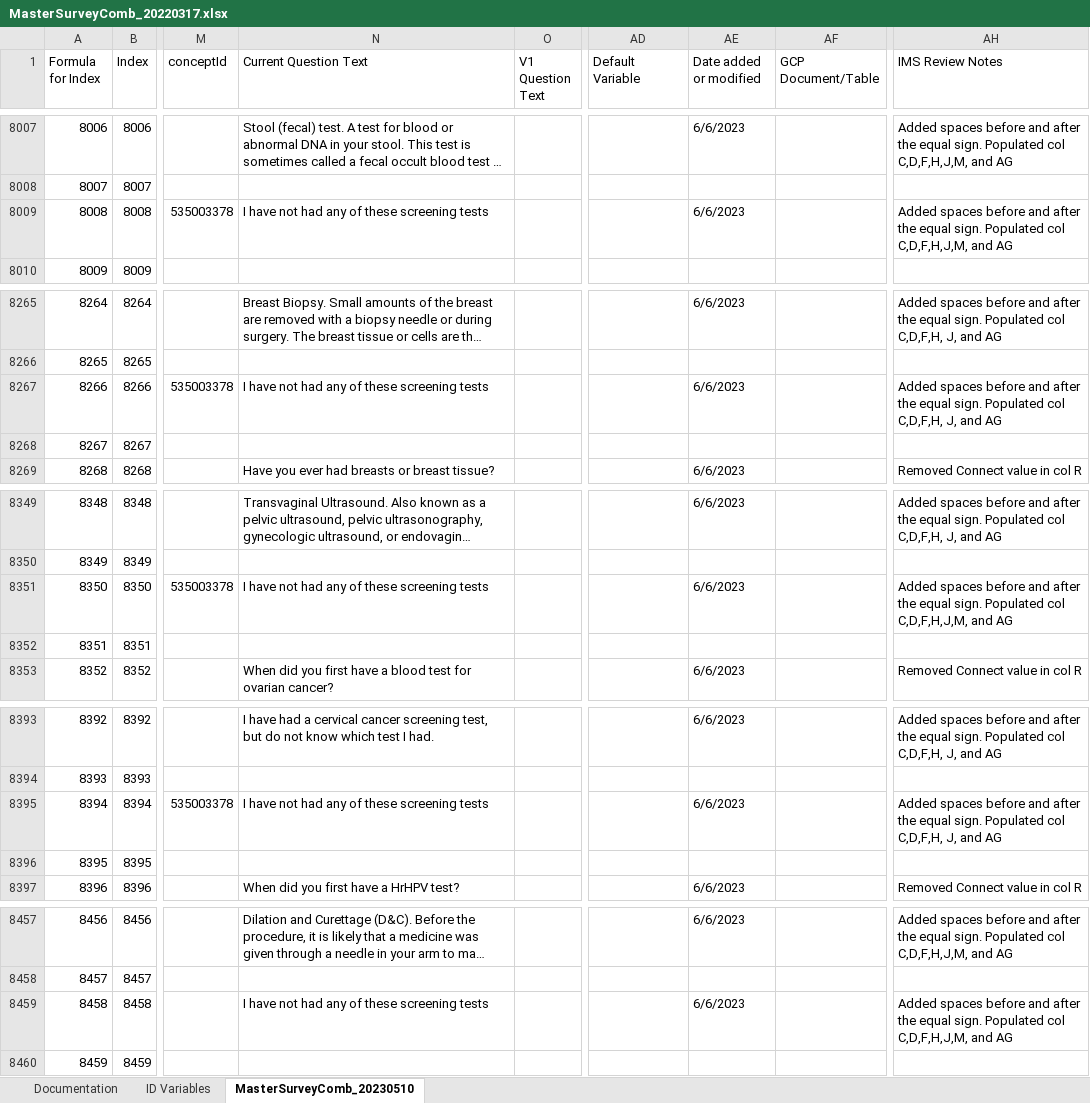
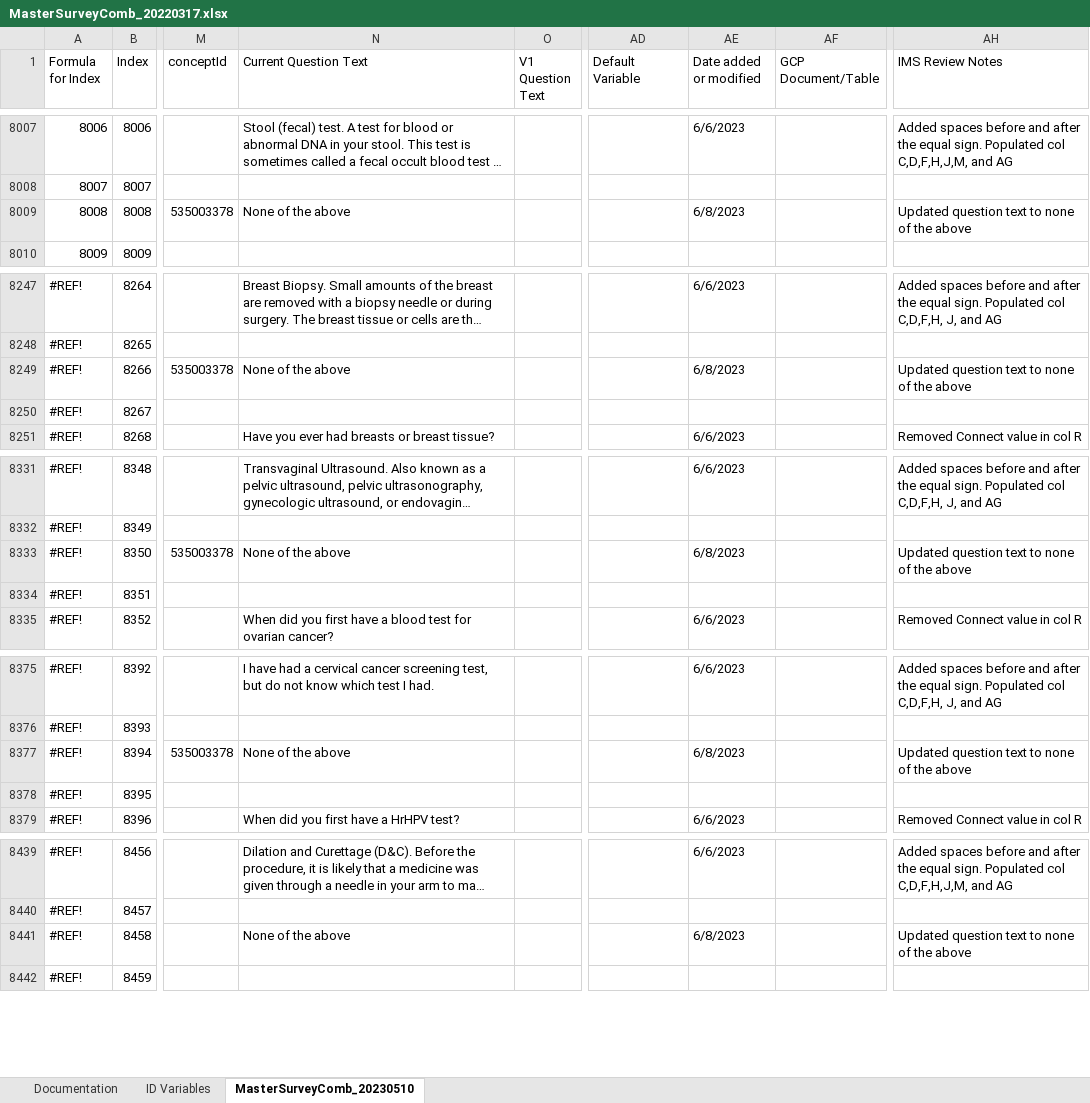
Before and after one commit to Analyticsphere/ConnectMasterAndSurveyCombinedDataDictionary, an Excel workbook: MasterSurveyComb_20220317.xlsx, sheet MasterSurveyComb_20230510, drawn as a sheet; only a part is shown, gaps mark what is left out; long unchanged cells end in …; values as stored, in another font and other column widths than the file's, no cell formats; addresses are those after the commit; the diff covers the shown part only; the diff names each change by its address in the sheet, - before the commit and + after, or states it on an @@ line.

```diff
--- a/MasterSurveyComb_20220317.xlsx (sheet MasterSurveyComb_20230510)
+++ b/MasterSurveyComb_20220317.xlsx (sheet MasterSurveyComb_20230510)
-N8009 (Current Question Text): I have not had any of these screening tests
+N8009 (Current Question Text): None of the above
-AE8009 (Date added or modified): 6/6/2023
+AE8009 (Date added or modified): 6/8/2023
-AH8009 (IMS Review Notes): Added spaces before and after the equal sign. Populated col C,D,F,H,J,M, and AG
+AH8009 (IMS Review Notes): Updated question text to none of the above
@@ column A (Formula for Index) renumbered from row 8075 down @@
-N8249 (Current Question Text): I have not had any of these screening tests
+N8249 (Current Question Text): None of the above
-AE8249 (Date added or modified): 6/6/2023
+AE8249 (Date added or modified): 6/8/2023
-AH8249 (IMS Review Notes): Added spaces before and after the equal sign. Populated col C,D,F,H, J, and AG
+AH8249 (IMS Review Notes): Updated question text to none of the above
-N8333 (Current Question Text): I have not had any of these screening tests
+N8333 (Current Question Text): None of the above
-AE8333 (Date added or modified): 6/6/2023
+AE8333 (Date added or modified): 6/8/2023
-AH8333 (IMS Review Notes): Added spaces before and after the equal sign. Populated col C,D,F,H,J,M, and AG
+AH8333 (IMS Review Notes): Updated question text to none of the above
-N8377 (Current Question Text): I have not had any of these screening tests
+N8377 (Current Question Text): None of the above
-AE8377 (Date added or modified): 6/6/2023
+AE8377 (Date added or modified): 6/8/2023
-AH8377 (IMS Review Notes): Added spaces before and after the equal sign. Populated col C,D,F,H, J, and AG
+AH8377 (IMS Review Notes): Updated question text to none of the above
-N8441 (Current Question Text): I have not had any of these screening tests
+N8441 (Current Question Text): None of the above
-AE8441 (Date added or modified): 6/6/2023
+AE8441 (Date added or modified): 6/8/2023
-AH8441 (IMS Review Notes): Added spaces before and after the equal sign. Populated col C,D,F,H,J,M, and AG
+AH8441 (IMS Review Notes): Updated question text to none of the above
```
Also changed, not shown: 18 removed rows and 10 edited cells elsewhere in this sheet, sheet Documentation, cell formats.
